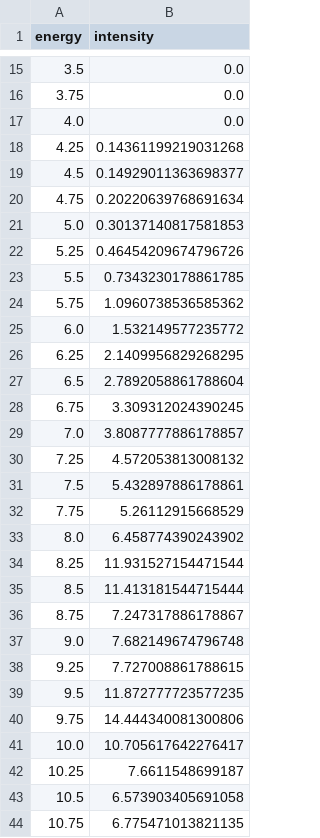
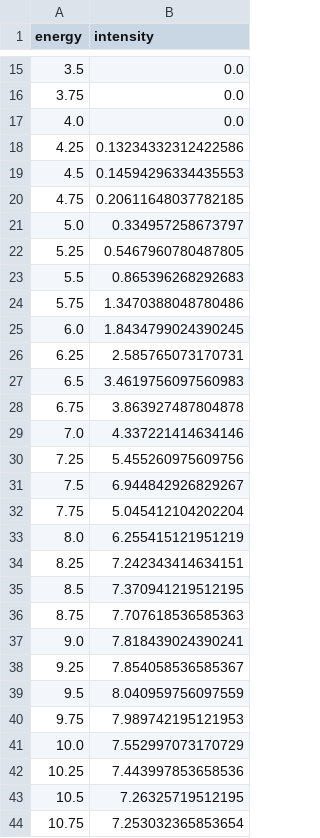
Before and after one commit to Metodos-computacionales-2-grupo-8/Tareas-grupo-8, a CSV file: Taller 1 - calentamiento/mean_intensity_by_energy_Mo.csv, drawn as a sheet; only a part is shown, gaps mark what is left out; the diff covers the shown part only.

```diff
--- a/Taller 1 - calentamiento/mean_intensity_by_energy_Mo.csv
+++ b/Taller 1 - calentamiento/mean_intensity_by_energy_Mo.csv
@@ -17,28 +17,28 @@ energy,intensity
 4.0,0.0
-4.25,0.14361199219031268
-4.5,0.14929011363698377
-4.75,0.20220639768691634
-5.0,0.30137140817581853
-5.25,0.46454209674796726
-5.5,0.7343230178861785
-5.75,1.0960738536585362
-6.0,1.532149577235772
-6.25,2.1409956829268295
-6.5,2.7892058861788604
-6.75,3.309312024390245
-7.0,3.8087777886178857
-7.25,4.572053813008132
-7.5,5.432897886178861
-7.75,5.26112915668529
-8.0,6.458774390243902
-8.25,11.931527154471544
-8.5,11.413181544715444
-8.75,7.247317886178867
-9.0,7.682149674796748
-9.25,7.727008861788615
-9.5,11.872777723577235
-9.75,14.444340081300806
-10.0,10.705617642276417
-10.25,7.6611548699187
-10.5,6.573903405691058
-10.75,6.775471013821135
+4.25,0.13234332312422586
+4.5,0.14594296334435553
+4.75,0.20611648037782185
+5.0,0.334957258673797
+5.25,0.5467960780487805
+5.5,0.865396268292683
+5.75,1.3470388048780486
+6.0,1.8434799024390245
+6.25,2.585765073170731
+6.5,3.4619756097560983
+6.75,3.863927487804878
+7.0,4.337221414634146
+7.25,5.455260975609756
+7.5,6.944842926829267
+7.75,5.045412104202204
+8.0,6.255415121951219
+8.25,7.242343414634151
+8.5,7.370941219512195
+8.75,7.707618536585363
+9.0,7.818439024390241
+9.25,7.854058536585367
+9.5,8.040959756097559
+9.75,7.989742195121953
+10.0,7.552997073170729
+10.25,7.443997853658536
+10.5,7.26325719512195
+10.75,7.253032365853654
```
Also changed, not shown: 4 removed rows and 162 edited cells elsewhere in this file, Taller 1 - calentamiento/mean_intensity_W.csv, Taller 1 - calentamiento/mean_intensity_all_materials.csv, 3 other files.
